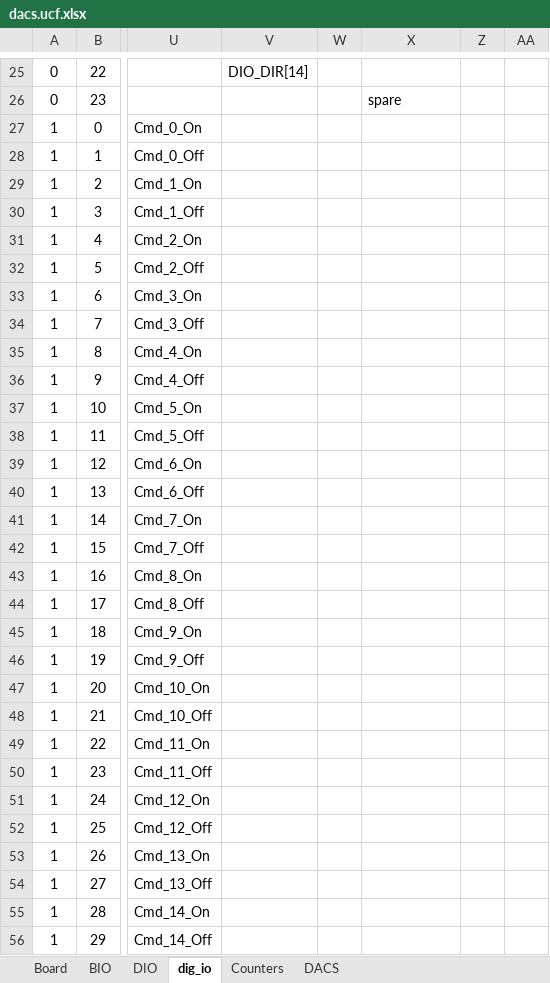
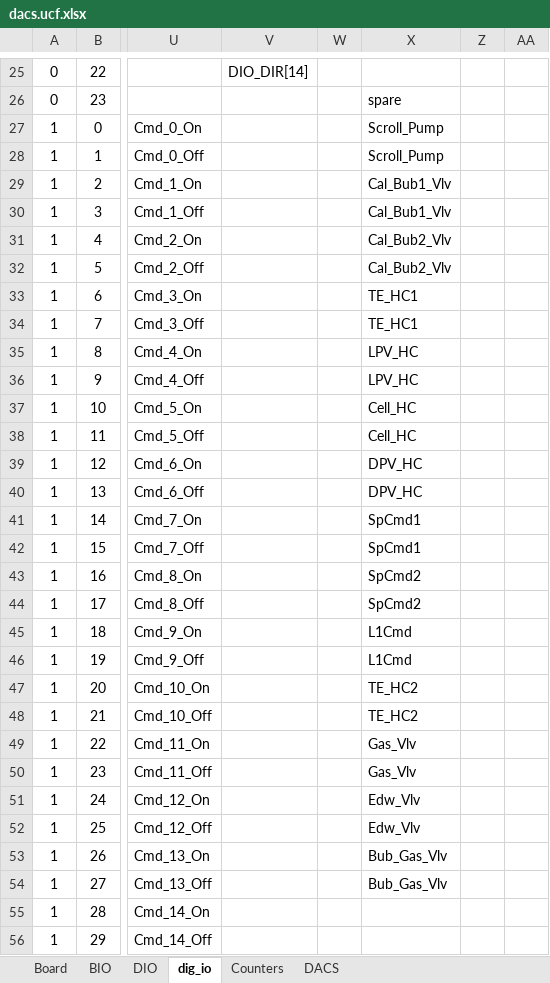
Before and after one commit to nthallen/arp-fpga, an Excel workbook: syscon_usb/DACS_V1_0_ISE/tools/dacs.ucf.xlsx, sheet dig_io, drawn as a sheet; only a part is shown, gaps mark what is left out; values as stored, in another font and other column widths than the file's, no borders; the diff names each change by its address in the sheet, - before the commit and + after, or states it on an @@ line.

Commit message:
List of DACS boards and modification history HTW definitions.

```diff
--- a/syscon_usb/DACS_V1_0_ISE/tools/dacs.ucf.xlsx (sheet dig_io)
+++ b/syscon_usb/DACS_V1_0_ISE/tools/dacs.ucf.xlsx (sheet dig_io)
-X27:X28: (empty)
+X27:X28: Scroll_Pump
-X29:X30: (empty)
+X29:X30: Cal_Bub1_Vlv
-X31:X32: (empty)
+X31:X32: Cal_Bub2_Vlv
-X33:X34: (empty)
+X33:X34: TE_HC1
-X35:X36: (empty)
+X35:X36: LPV_HC
-X37:X38: (empty)
+X37:X38: Cell_HC
-X39:X40: (empty)
+X39:X40: DPV_HC
-X41:X42: (empty)
+X41:X42: SpCmd1
-X43:X44: (empty)
+X43:X44: SpCmd2
-X45:X46: (empty)
+X45:X46: L1Cmd
-X47:X48: (empty)
+X47:X48: TE_HC2
-X49:X50: (empty)
+X49:X50: Gas_Vlv
-X51:X52: (empty)
+X51:X52: Edw_Vlv
-X53:X54: (empty)
+X53:X54: Bub_Gas_Vlv
```
Also changed, not shown: 1 other file.
